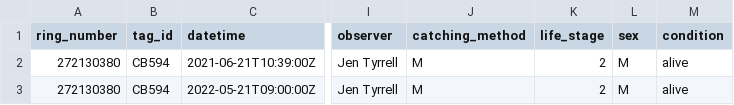
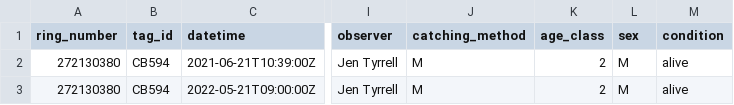
Before and after one commit to grhyne/Limnothlypis_Pressure_V3, a CSV file: data/observations.csv, drawn as a sheet; only a part is shown, gaps mark what is left out; the diff names each change by its address in the sheet, - before the commit and + after, or states it on an @@ line.

```diff
--- a/data/observations.csv
+++ b/data/observations.csv
-K1: life_stage
+K1: age_class
```
Also changed, not shown: data/tags.csv, 1 other file.
